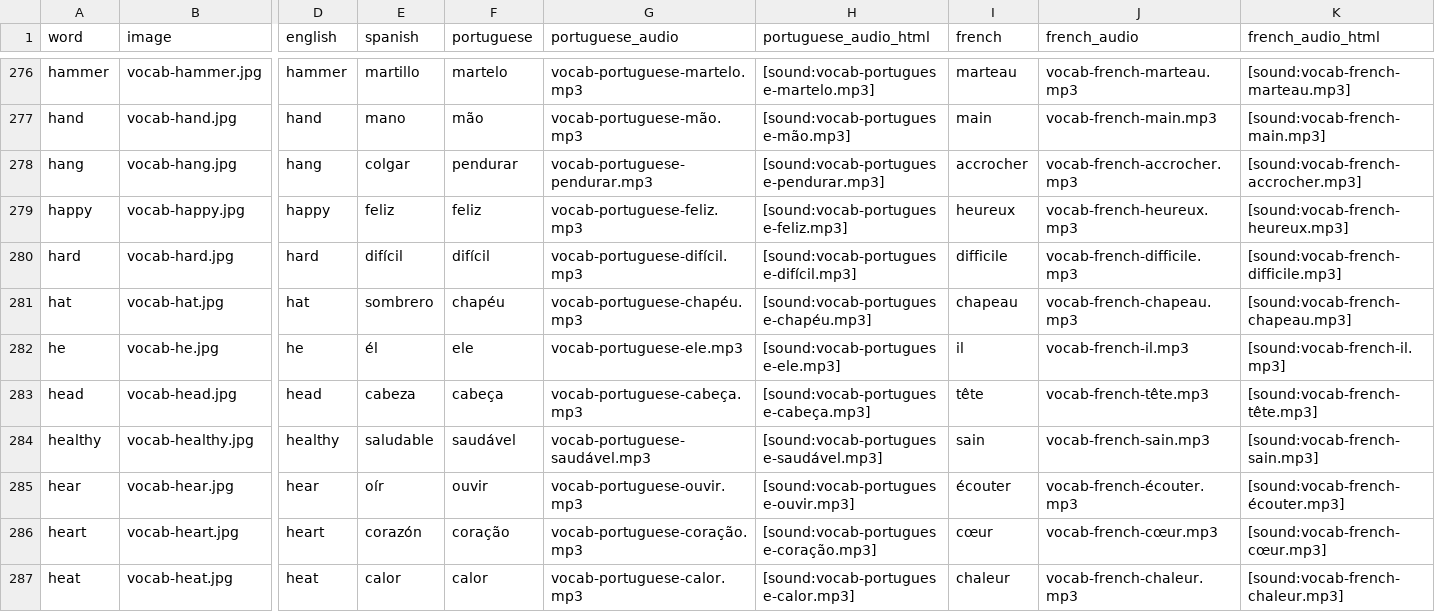
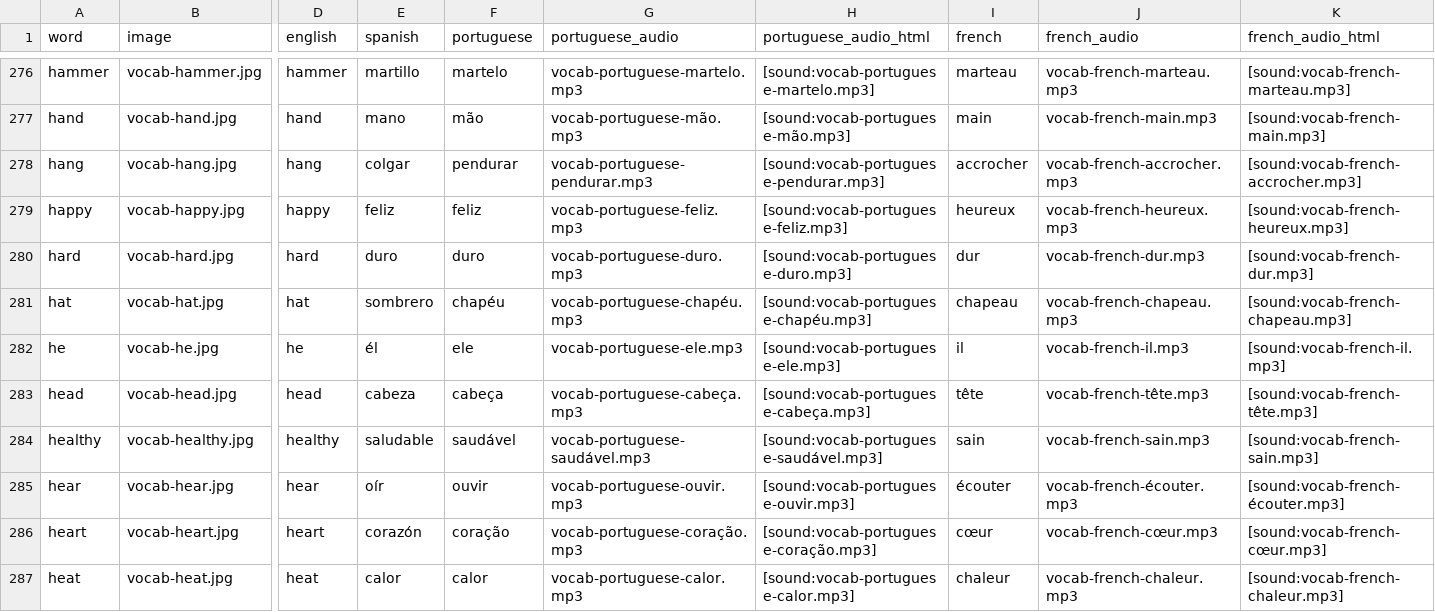
Before and after one commit to danimedi/vocabulaRy, a CSV file: data/data_set.csv, drawn as a sheet; only a part is shown, gaps mark what is left out; the diff names each change by its address in the sheet, - before the commit and + after, or states it on an @@ line.

Commit message:
fix translation of "hard"

```diff
--- a/data/data_set.csv
+++ b/data/data_set.csv
-E280 (spanish): difícil
+E280 (spanish): duro
-F280 (portuguese): difícil
+F280 (portuguese): duro
-G280 (portuguese_audio): vocab-portuguese-difícil.mp3
+G280 (portuguese_audio): vocab-portuguese-duro.mp3
-H280 (portuguese_audio_html): [sound:vocab-portuguese-difícil.mp3]
+H280 (portuguese_audio_html): [sound:vocab-portuguese-duro.mp3]
-I280 (french): difficile
+I280 (french): dur
-J280 (french_audio): vocab-french-difficile.mp3
+J280 (french_audio): vocab-french-dur.mp3
-K280 (french_audio_html): [sound:vocab-french-difficile.mp3]
+K280 (french_audio_html): [sound:vocab-french-dur.mp3]
```
